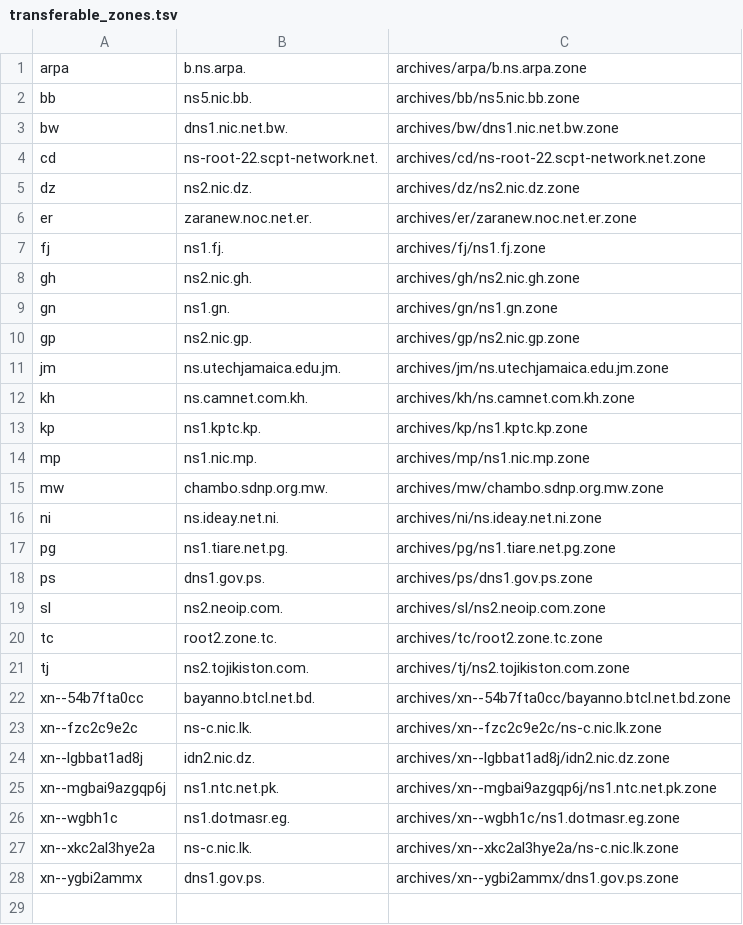
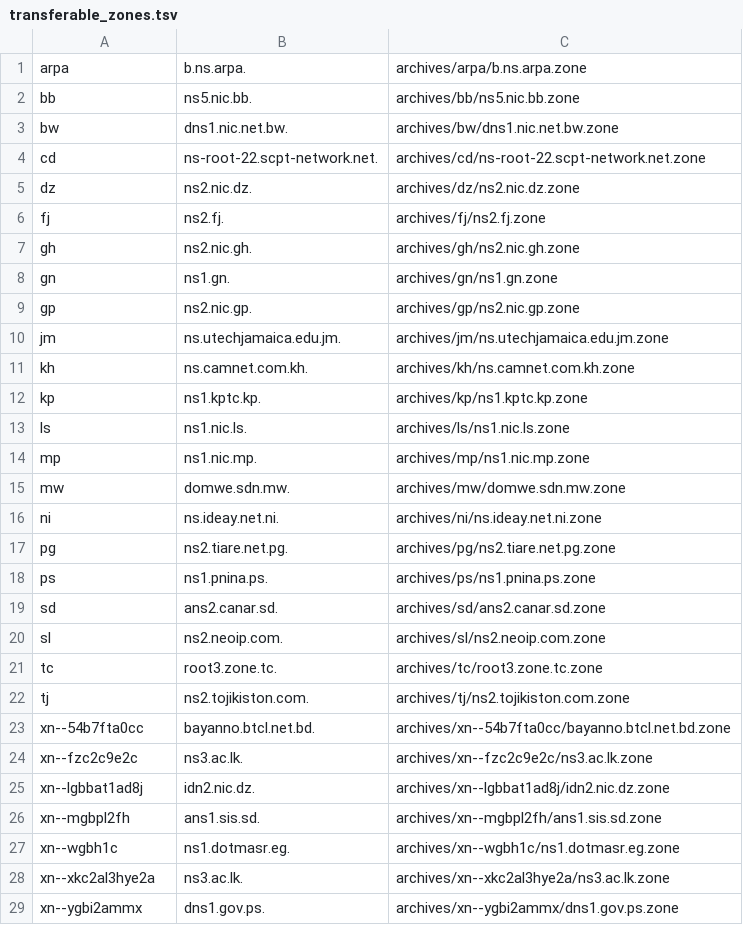
Before and after one commit to flotwig/TLDR-2, a TSV file: transferable_zones.tsv, drawn as a sheet.

```diff
--- a/transferable_zones.tsv
+++ b/transferable_zones.tsv
@@ -5,4 +5,3 @@ cd	ns-root-22.scpt-network.net.	archives/cd/ns-root-22.scpt-network.net.zone
 dz	ns2.nic.dz.	archives/dz/ns2.nic.dz.zone
-er	zaranew.noc.net.er.	archives/er/zaranew.noc.net.er.zone
-fj	ns1.fj.	archives/fj/ns1.fj.zone
+fj	ns2.fj.	archives/fj/ns2.fj.zone
 gh	ns2.nic.gh.	archives/gh/ns2.nic.gh.zone
@@ -13,16 +12,18 @@ kh	ns.camnet.com.kh.	archives/kh/ns.camnet.com.kh.zone
 kp	ns1.kptc.kp.	archives/kp/ns1.kptc.kp.zone
+ls	ns1.nic.ls.	archives/ls/ns1.nic.ls.zone
 mp	ns1.nic.mp.	archives/mp/ns1.nic.mp.zone
-mw	chambo.sdnp.org.mw.	archives/mw/chambo.sdnp.org.mw.zone
+mw	domwe.sdn.mw.	archives/mw/domwe.sdn.mw.zone
 ni	ns.ideay.net.ni.	archives/ni/ns.ideay.net.ni.zone
-pg	ns1.tiare.net.pg.	archives/pg/ns1.tiare.net.pg.zone
-ps	dns1.gov.ps.	archives/ps/dns1.gov.ps.zone
+pg	ns2.tiare.net.pg.	archives/pg/ns2.tiare.net.pg.zone
+ps	ns1.pnina.ps.	archives/ps/ns1.pnina.ps.zone
+sd	ans2.canar.sd.	archives/sd/ans2.canar.sd.zone
 sl	ns2.neoip.com.	archives/sl/ns2.neoip.com.zone
-tc	root2.zone.tc.	archives/tc/root2.zone.tc.zone
+tc	root3.zone.tc.	archives/tc/root3.zone.tc.zone
 tj	ns2.tojikiston.com.	archives/tj/ns2.tojikiston.com.zone
 xn--54b7fta0cc	bayanno.btcl.net.bd.	archives/xn--54b7fta0cc/bayanno.btcl.net.bd.zone
-xn--fzc2c9e2c	ns-c.nic.lk.	archives/xn--fzc2c9e2c/ns-c.nic.lk.zone
+xn--fzc2c9e2c	ns3.ac.lk.	archives/xn--fzc2c9e2c/ns3.ac.lk.zone
 xn--lgbbat1ad8j	idn2.nic.dz.	archives/xn--lgbbat1ad8j/idn2.nic.dz.zone
-xn--mgbai9azgqp6j	ns1.ntc.net.pk.	archives/xn--mgbai9azgqp6j/ns1.ntc.net.pk.zone
+xn--mgbpl2fh	ans1.sis.sd.	archives/xn--mgbpl2fh/ans1.sis.sd.zone
 xn--wgbh1c	ns1.dotmasr.eg.	archives/xn--wgbh1c/ns1.dotmasr.eg.zone
-xn--xkc2al3hye2a	ns-c.nic.lk.	archives/xn--xkc2al3hye2a/ns-c.nic.lk.zone
+xn--xkc2al3hye2a	ns3.ac.lk.	archives/xn--xkc2al3hye2a/ns3.ac.lk.zone
 xn--ygbi2ammx	dns1.gov.ps.	archives/xn--ygbi2ammx/dns1.gov.ps.zone
```
Also changed, not shown: 10 other files.
